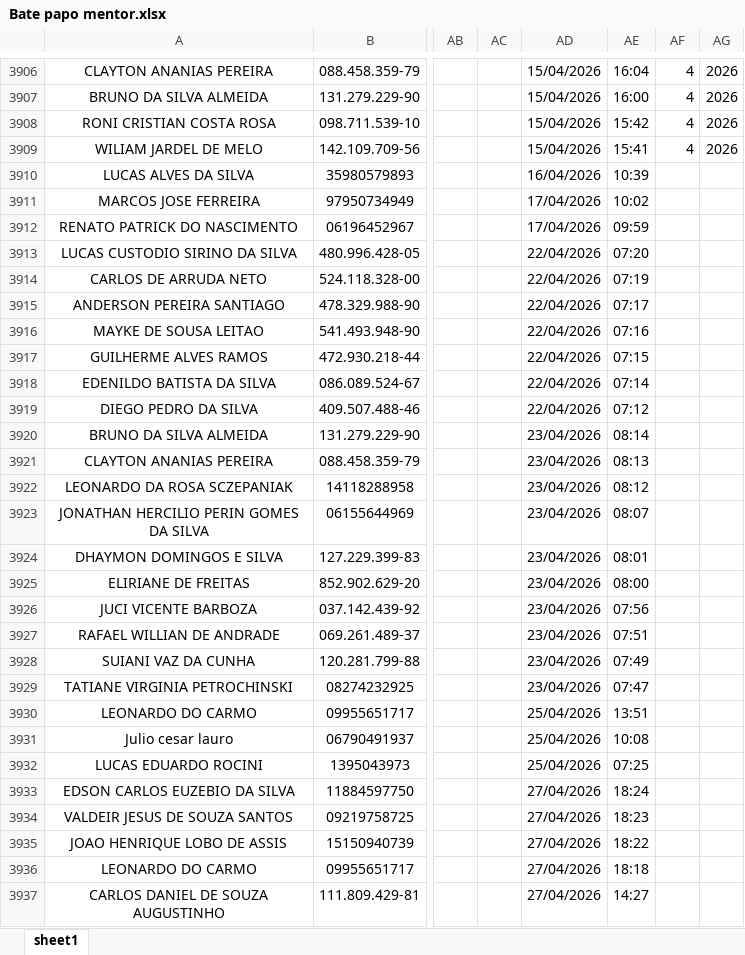
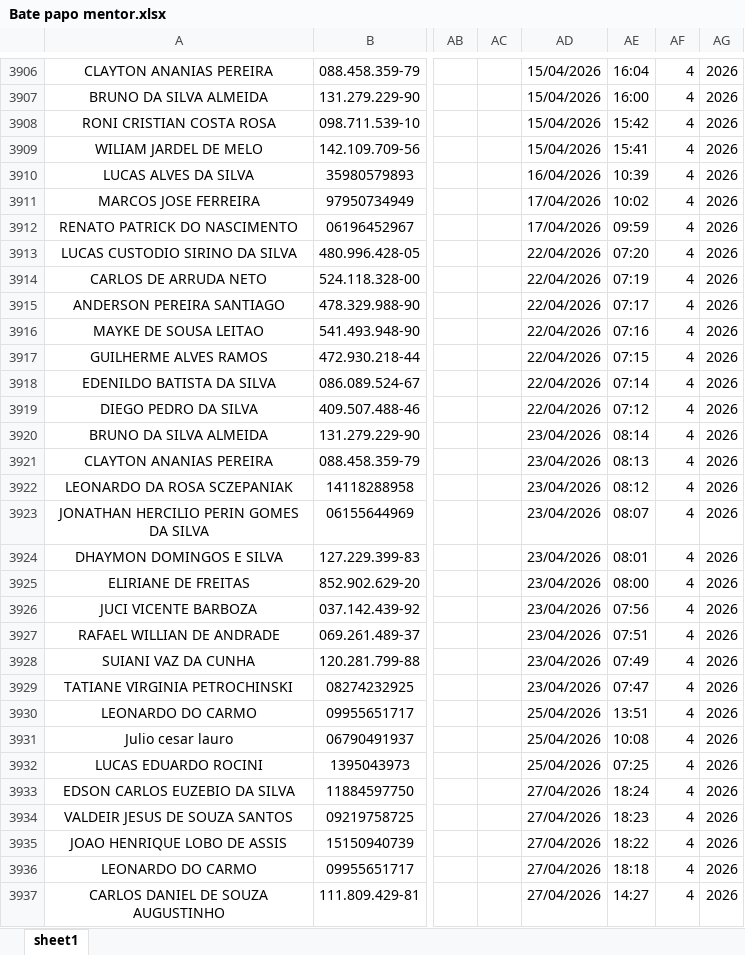
Before and after one commit to Bruna-gzr/dashboard-skap, an Excel workbook: data/Bate papo mentor.xlsx, sheet sheet1, drawn as a sheet; only a part is shown, gaps mark what is left out; values as stored, in another font and other column widths than the file's, no borders; the diff covers the shown part only; the diff names each change by its address in the sheet, - before the commit and + after, or states it on an @@ line.

```diff
--- a/data/Bate papo mentor.xlsx (sheet sheet1)
+++ b/data/Bate papo mentor.xlsx (sheet sheet1)
-AF3910:AF3937: (empty)
+AF3910:AF3937: 4
-AG3910:AG3937: (empty)
+AG3910:AG3937: 2026
```
Also changed, not shown: 30 edited cells elsewhere in this sheet, data/Base IDs Logon.xlsx, data/Base colaboradores ativos.xlsx.
